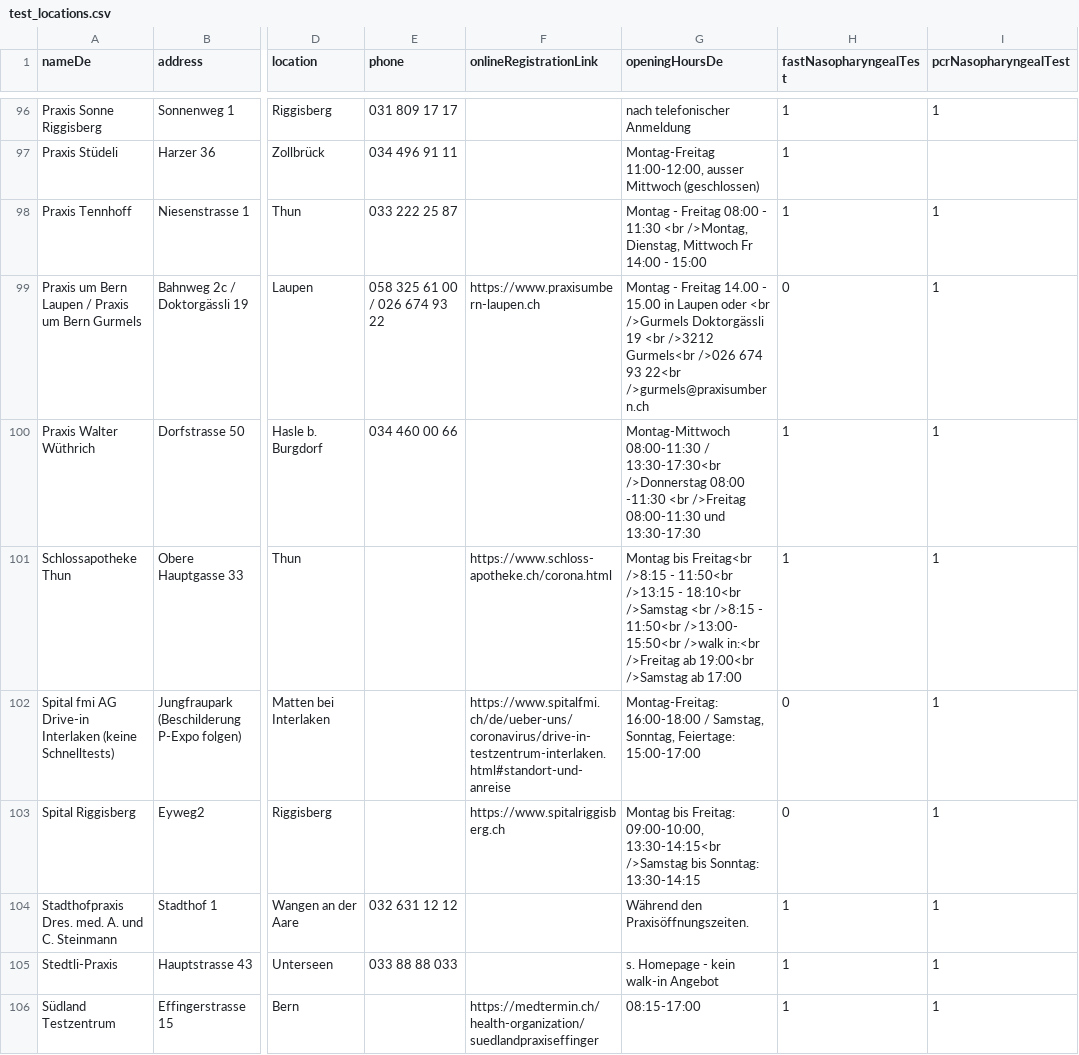
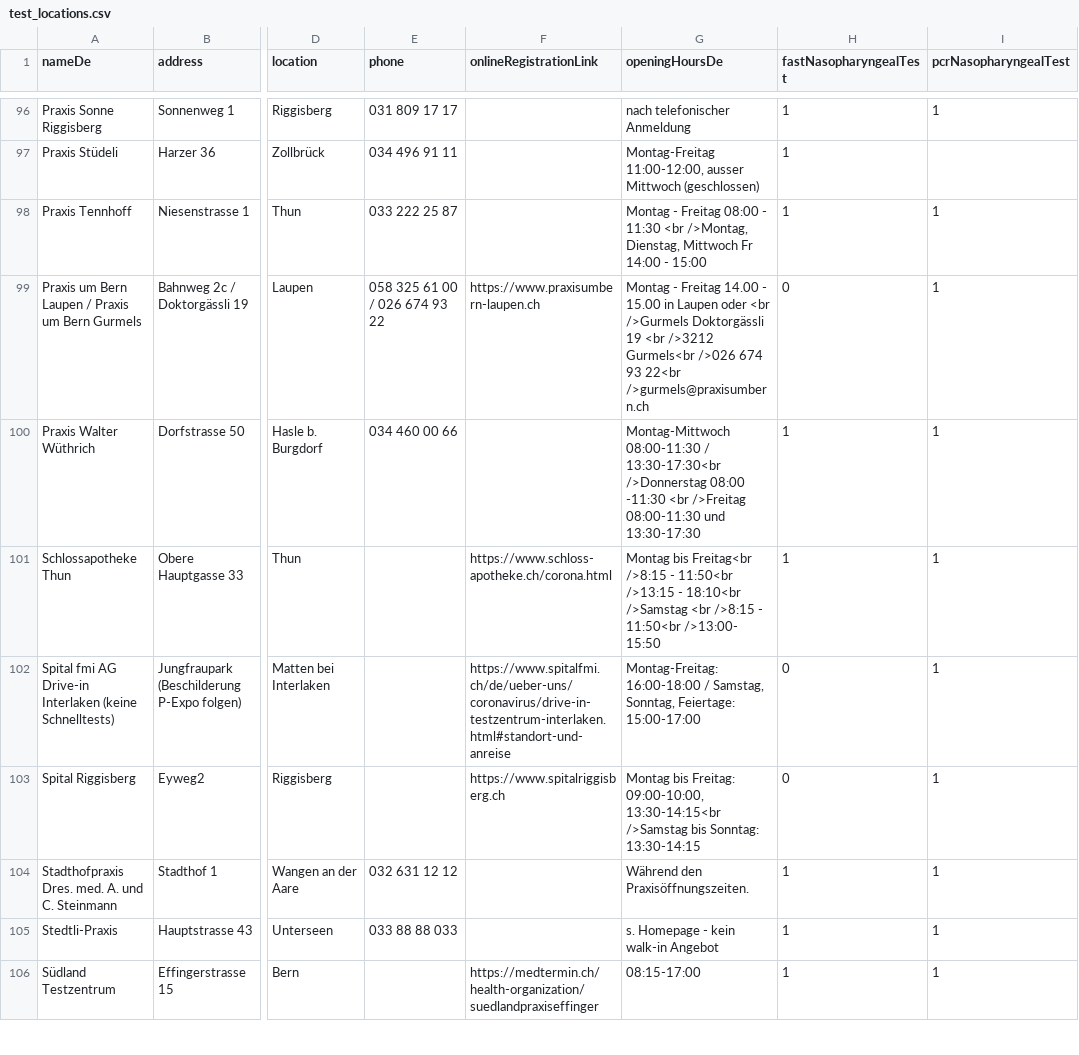
Before and after one commit to openDataBE/TestOffer, a CSV file: test_locations.csv, drawn as a sheet; only a part is shown, gaps mark what is left out; the diff names each change by its address in the sheet, - before the commit and + after, or states it on an @@ line.

Commit message:
Update test_locations.csv

```diff
--- a/test_locations.csv
+++ b/test_locations.csv
-G101 (openingHoursDe): …11:50<br />13:00- 15:50<br />walk in:<br />Freitag ab 19:00<br />Samstag ab 17:00
+G101 (openingHoursDe): …11:50<br />13:00- 15:50
```
